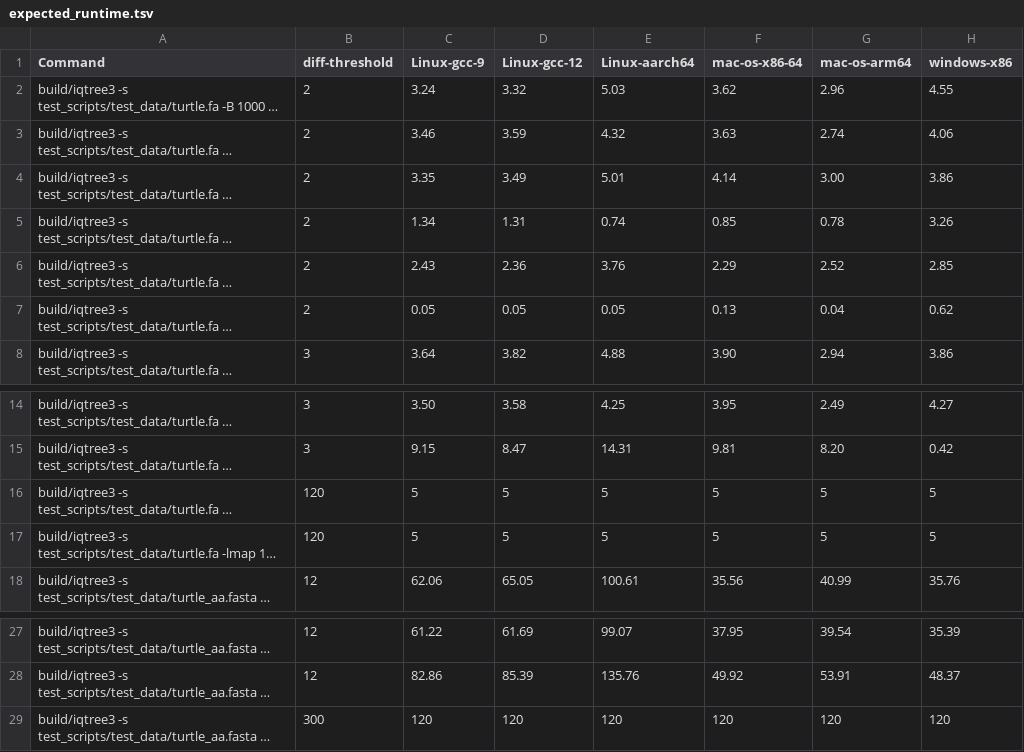
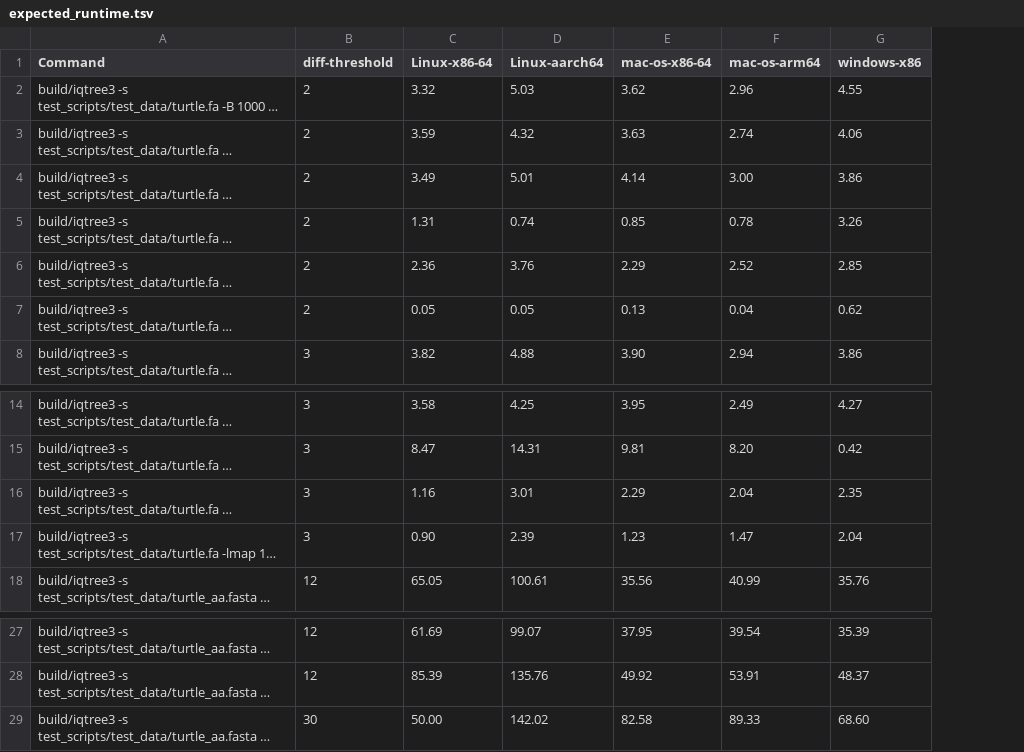
Before and after one commit to thomaskf/iqtree3, a TSV file: test_scripts/test_data/expected_runtime.tsv, drawn as a sheet; only a part is shown, gaps mark what is left out; long unchanged cells end in …; removed rows and columns are numbered as before the commit, all else as after; the diff names each change by its address in the sheet, - before the commit and + after, or states it on an @@ line.

```diff
--- a/test_scripts/test_data/expected_runtime.tsv
+++ b/test_scripts/test_data/expected_runtime.tsv
-column C (Linux-gcc-9), rows 2-8: 3.24 | 3.46 | 3.35 | 1.34 | 2.43 | 0.05 | 3.64; rows 14-18: 3.50 | 9.15 | 5 | 5 | 62.06; rows 27-29: 61.22 | 82.86 | 120
-C1: Linux-gcc-12
+C1: Linux-x86-64
-B16:B17 (diff-threshold): 120
+B16:B17 (diff-threshold): 3
-C16 (Linux-x86-64): 5
+C16 (Linux-x86-64): 1.16
-D16 (Linux-aarch64): 5
+D16 (Linux-aarch64): 3.01
-E16 (mac-os-x86-64): 5
+E16 (mac-os-x86-64): 2.29
-F16 (mac-os-arm64): 5
+F16 (mac-os-arm64): 2.04
-G16 (windows-x86): 5
+G16 (windows-x86): 2.35
-C17 (Linux-x86-64): 5
+C17 (Linux-x86-64): 0.90
-D17 (Linux-aarch64): 5
+D17 (Linux-aarch64): 2.39
-E17 (mac-os-x86-64): 5
+E17 (mac-os-x86-64): 1.23
-F17 (mac-os-arm64): 5
+F17 (mac-os-arm64): 1.47
-G17 (windows-x86): 5
+G17 (windows-x86): 2.04
-B29 (diff-threshold): 300
+B29 (diff-threshold): 30
-C29 (Linux-x86-64): 120
+C29 (Linux-x86-64): 50.00
-D29 (Linux-aarch64): 120
+D29 (Linux-aarch64): 142.02
-E29 (mac-os-x86-64): 120
+E29 (mac-os-x86-64): 82.58
-F29 (mac-os-arm64): 120
+F29 (mac-os-arm64): 89.33
-G29 (windows-x86): 120
+G29 (windows-x86): 68.60
```
Also changed, not shown: test_scripts/test_data/expected_memory.tsv, 1 other file.
